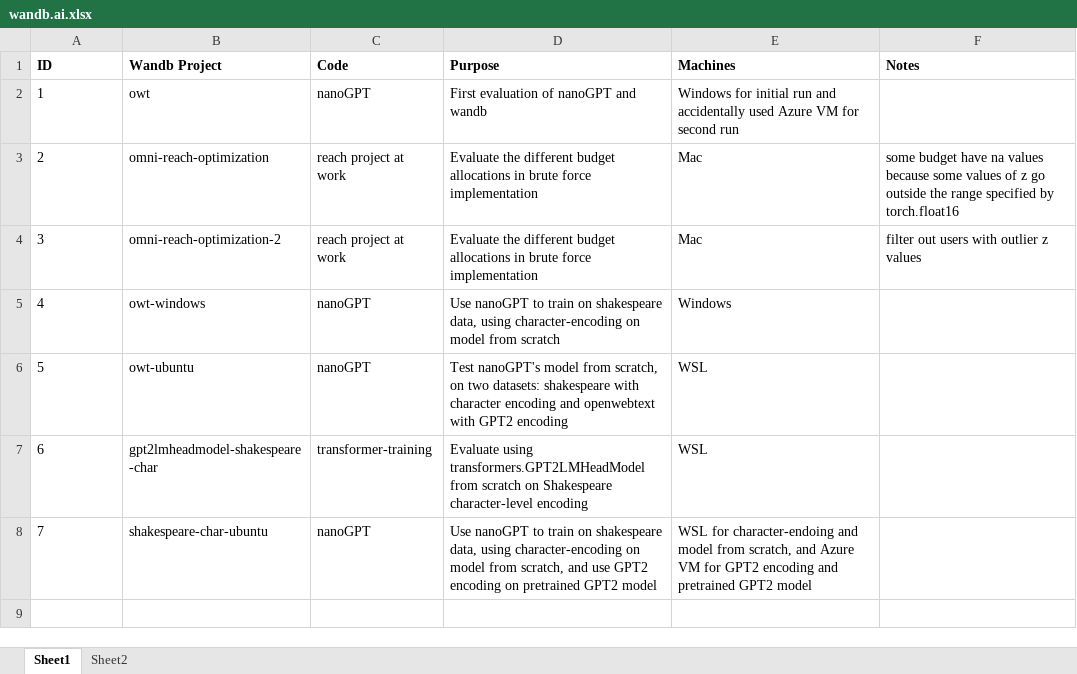
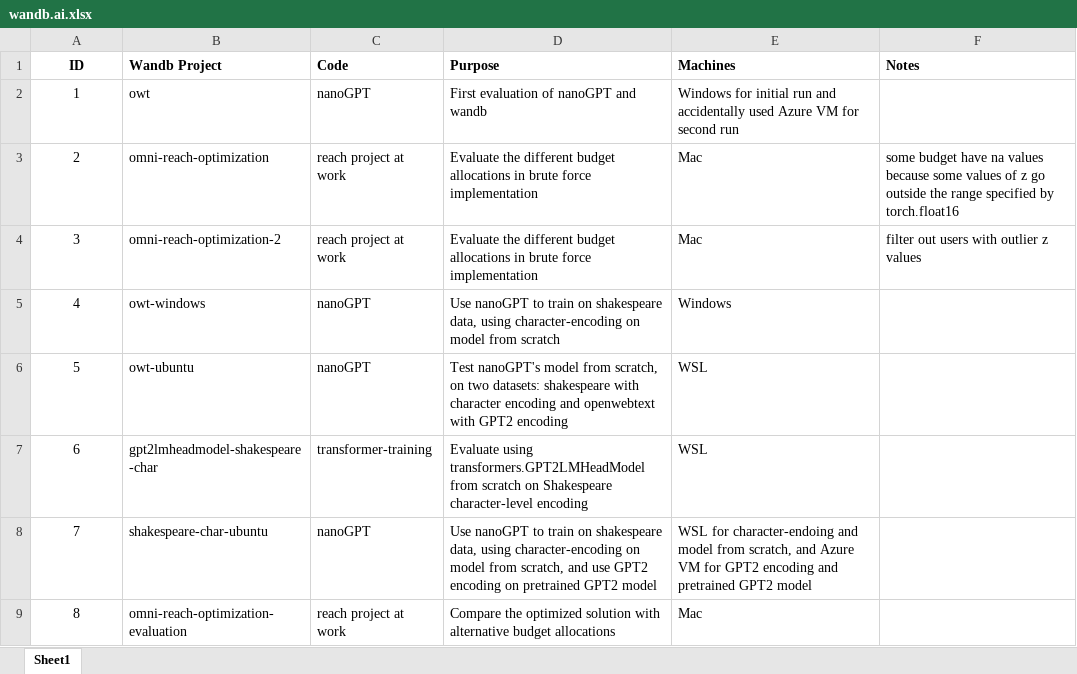
Before and after one commit to lixzhang/GitRepos, an Excel workbook: wandb.ai.xlsx, sheet Sheet1, drawn as a sheet; values as stored, in another font and other column widths than the file's, no borders; the diff names each change by its address in the sheet, - before the commit and + after, or states it on an @@ line.

Commit message:
Update wandb.ai.xlsx

```diff
--- a/wandb.ai.xlsx (sheet Sheet1)
+++ b/wandb.ai.xlsx (sheet Sheet1)
-sheet tab: Sheet2
-A1:A8 alignment: left
+A1:A8 alignment: center
+row 9: 8 | omni-reach-optimization-evaluation | reach project at work | Compare the optimized solution with alternative budget allocations | Mac
```
